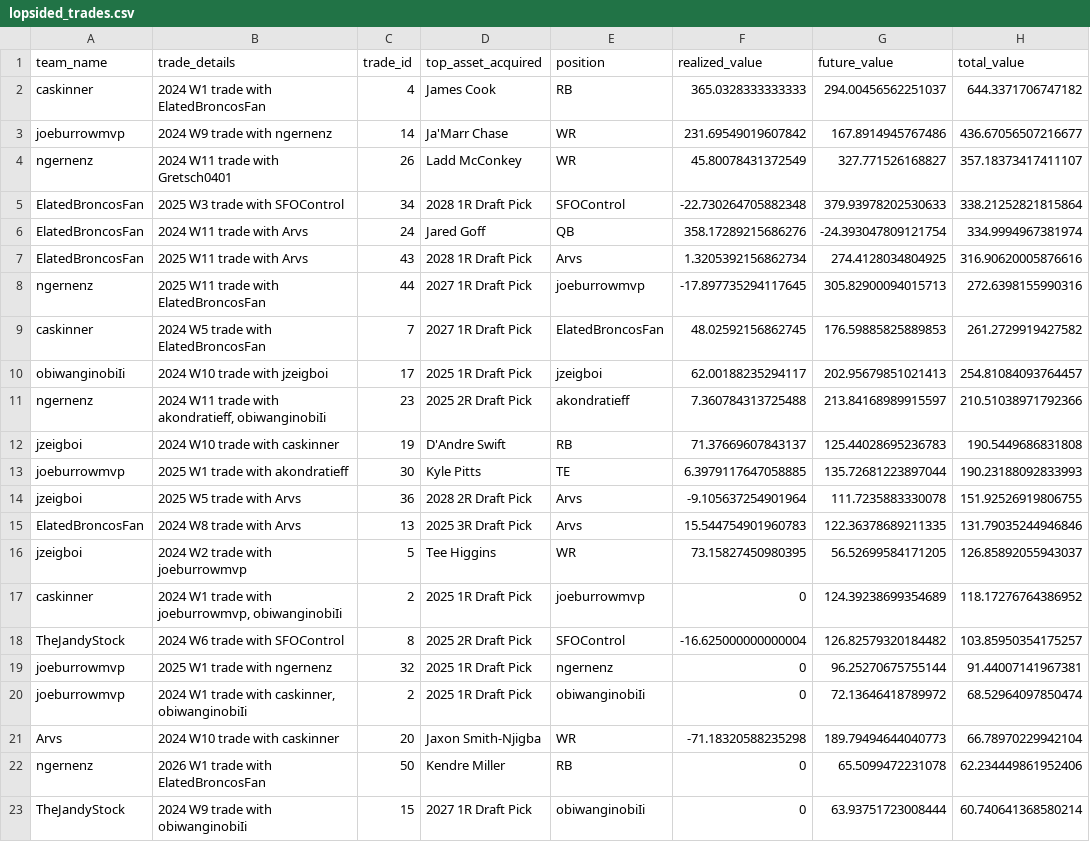
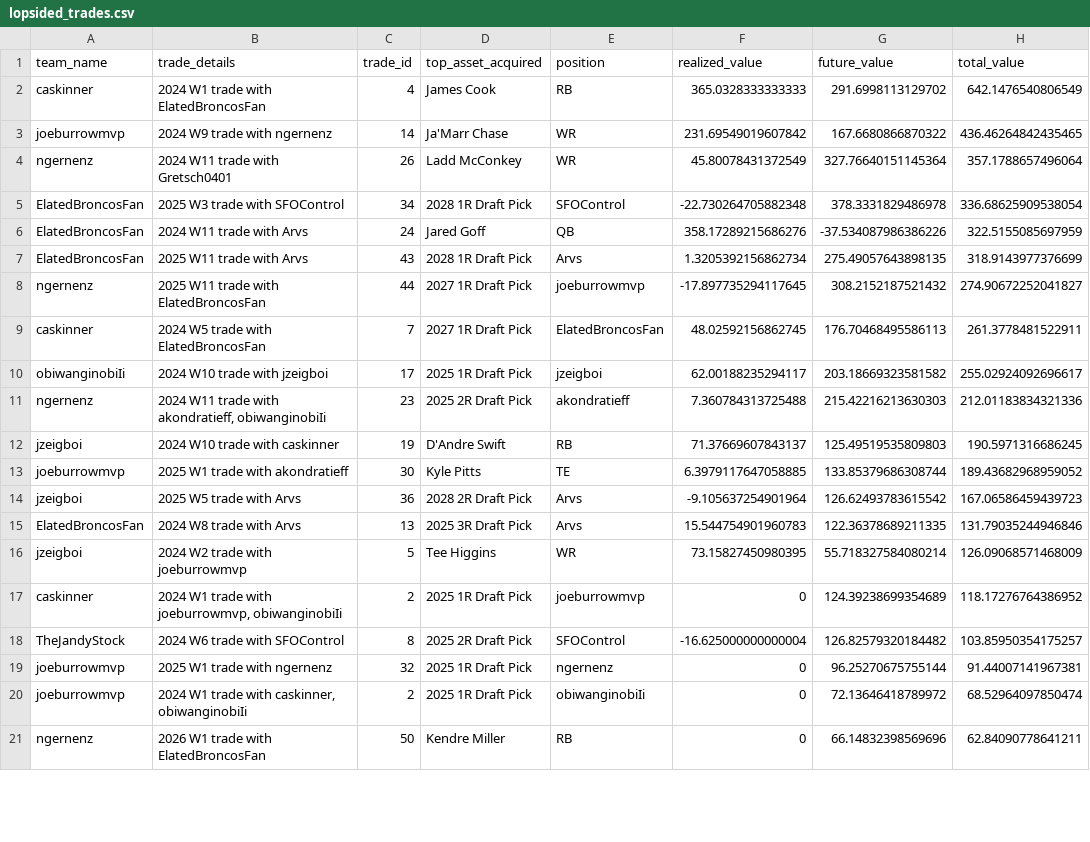
Before and after one commit to CalebSkinner1/FantasyDynasty, a CSV file: Shiny/Saved Files/lopsided_trades.csv, drawn as a sheet; only a part is shown; the diff covers the shown part only.

```diff
--- a/Shiny/Saved Files/lopsided_trades.csv
+++ b/Shiny/Saved Files/lopsided_trades.csv
@@ -1,17 +1,17 @@
 team_name,trade_details,trade_id,top_asset_acquired,position,realized_value,future_value,total_value
-caskinner,2024 W1 trade with ElatedBroncosFan,4,James Cook,RB,365.0328333333333,294.00456562251037,644.3371706747182
-joeburrowmvp,2024 W9 trade with ngernenz,14,Ja'Marr Chase,WR,231.69549019607842,167.8914945767486,436.67056507216677
-ngernenz,2024 W11 trade with Gretsch0401,26,Ladd McConkey,WR,45.80078431372549,327.771526168827,357.18373417411107
-ElatedBroncosFan,2025 W3 trade with SFOControl,34,2028 1R Draft Pick,SFOControl,-22.730264705882348,379.93978202530633,338.21252821815864
-ElatedBroncosFan,2024 W11 trade with Arvs,24,Jared Goff,QB,358.17289215686276,-24.393047809121754,334.9994967381974
-ElatedBroncosFan,2025 W11 trade with Arvs,43,2028 1R Draft Pick,Arvs,1.3205392156862734,274.4128034804925,316.90620005876616
-ngernenz,2025 W11 trade with ElatedBroncosFan,44,2027 1R Draft Pick,joeburrowmvp,-17.897735294117645,305.82900094015713,272.6398155990316
-caskinner,2024 W5 trade with ElatedBroncosFan,7,2027 1R Draft Pick,ElatedBroncosFan,48.02592156862745,176.59885825889853,261.2729919427582
-obiwanginobiIi,2024 W10 trade with jzeigboi,17,2025 1R Draft Pick,jzeigboi,62.00188235294117,202.95679851021413,254.81084093764457
-ngernenz,"2024 W11 trade with akondratieff, obiwanginobiIi",23,2025 2R Draft Pick,akondratieff,7.360784313725488,213.84168989915597,210.51038971792366
-jzeigboi,2024 W10 trade with caskinner,19,D'Andre Swift,RB,71.37669607843137,125.44028695236783,190.5449686831808
-joeburrowmvp,2025 W1 trade with akondratieff,30,Kyle Pitts,TE,6.3979117647058885,135.72681223897044,190.23188092833993
-jzeigboi,2025 W5 trade with Arvs,36,2028 2R Draft Pick,Arvs,-9.105637254901964,111.7235883330078,151.92526919806755
+caskinner,2024 W1 trade with ElatedBroncosFan,4,James Cook,RB,365.0328333333333,291.6998113129702,642.1476540806549
+joeburrowmvp,2024 W9 trade with ngernenz,14,Ja'Marr Chase,WR,231.69549019607842,167.6680866870322,436.46264842435465
+ngernenz,2024 W11 trade with Gretsch0401,26,Ladd McConkey,WR,45.80078431372549,327.76640151145364,357.1788657496064
+ElatedBroncosFan,2025 W3 trade with SFOControl,34,2028 1R Draft Pick,SFOControl,-22.730264705882348,378.3331829486978,336.68625909538054
+ElatedBroncosFan,2024 W11 trade with Arvs,24,Jared Goff,QB,358.17289215686276,-37.534087986386226,322.5155085697959
+ElatedBroncosFan,2025 W11 trade with Arvs,43,2028 1R Draft Pick,Arvs,1.3205392156862734,275.49057643898135,318.9143977376699
+ngernenz,2025 W11 trade with ElatedBroncosFan,44,2027 1R Draft Pick,joeburrowmvp,-17.897735294117645,308.2152187521432,274.90672252041827
+caskinner,2024 W5 trade with ElatedBroncosFan,7,2027 1R Draft Pick,ElatedBroncosFan,48.02592156862745,176.70468495586113,261.3778481522911
+obiwanginobiIi,2024 W10 trade with jzeigboi,17,2025 1R Draft Pick,jzeigboi,62.00188235294117,203.18669323581582,255.02924092696617
+ngernenz,"2024 W11 trade with akondratieff, obiwanginobiIi",23,2025 2R Draft Pick,akondratieff,7.360784313725488,215.42216213630303,212.01183834321336
+jzeigboi,2024 W10 trade with caskinner,19,D'Andre Swift,RB,71.37669607843137,125.49519535809803,190.5971316686245
+joeburrowmvp,2025 W1 trade with akondratieff,30,Kyle Pitts,TE,6.3979117647058885,133.85379686308744,189.43682968959052
+jzeigboi,2025 W5 trade with Arvs,36,2028 2R Draft Pick,Arvs,-9.105637254901964,126.62493783615542,167.06586459439723
 ElatedBroncosFan,2024 W8 trade with Arvs,13,2025 3R Draft Pick,Arvs,15.544754901960783,122.36378689211335,131.79035244946846
-jzeigboi,2024 W2 trade with joeburrowmvp,5,Tee Higgins,WR,73.15827450980395,56.52699584171205,126.85892055943037
+jzeigboi,2024 W2 trade with joeburrowmvp,5,Tee Higgins,WR,73.15827450980395,55.718327584080214,126.09068571468009
 caskinner,"2024 W1 trade with joeburrowmvp, obiwanginobiIi",2,2025 1R Draft Pick,joeburrowmvp,0,124.39238699354689,118.17276764386952
@@ -20,4 +20,2 @@ joeburrowmvp,2025 W1 trade with ngernenz,32,2025 1R Draft Pick,ngernenz,0,96.252
 joeburrowmvp,"2024 W1 trade with caskinner, obiwanginobiIi",2,2025 1R Draft Pick,obiwanginobiIi,0,72.13646418789972,68.52964097850474
-Arvs,2024 W10 trade with caskinner,20,Jaxon Smith-Njigba,WR,-71.18320588235298,189.79494644040773,66.78970229942104
-ngernenz,2026 W1 trade with ElatedBroncosFan,50,Kendre Miller,RB,0,65.5099472231078,62.234449861952406
-TheJandyStock,2024 W9 trade with obiwanginobiIi,15,2027 1R Draft Pick,obiwanginobiIi,0,63.93751723008444,60.740641368580214
+ngernenz,2026 W1 trade with ElatedBroncosFan,50,Kendre Miller,RB,0,66.14832398569696,62.84090778641211
```
Also changed, not shown: 7 added rows, 4 removed rows and 22 edited cells elsewhere in this file, Data/final_standings_odds.csv, Shiny/Saved Files/acquisitions.csv, 33 other files.
